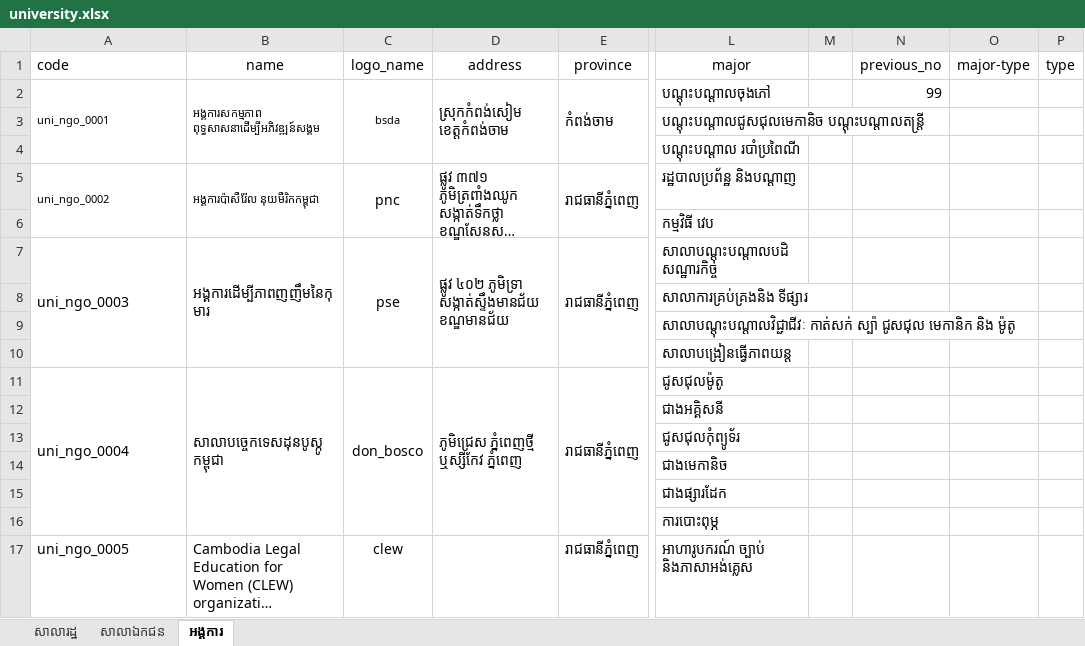
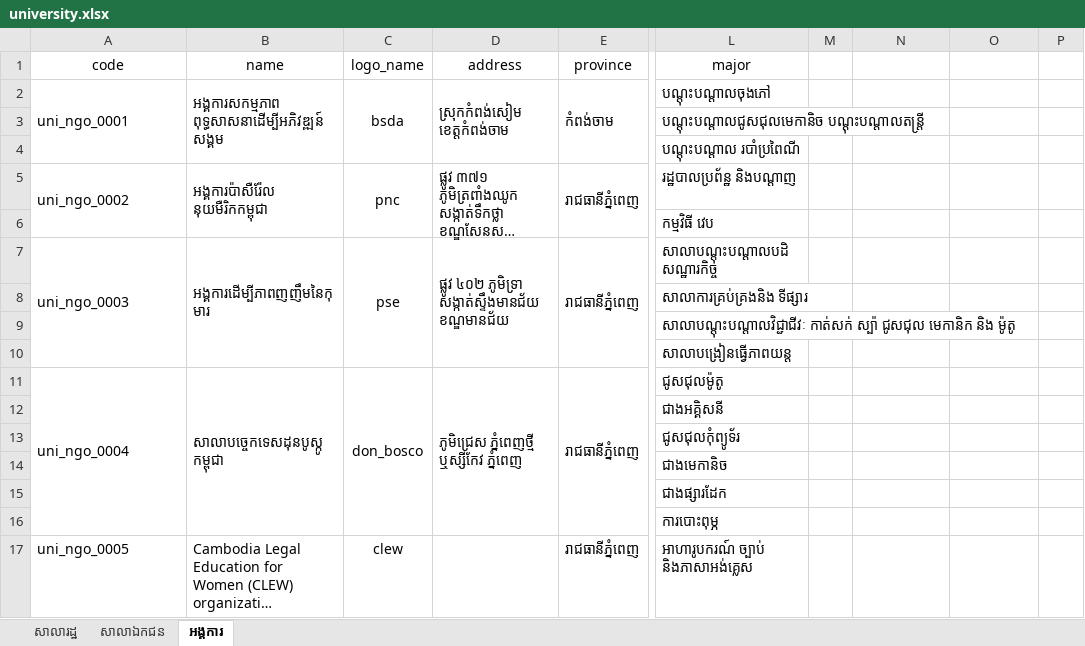
Before and after one commit to ilabsea/trey_visay_api, an Excel workbook: db/csv/university.xlsx, sheet អង្គការ, drawn as a sheet; only a part is shown, gaps mark what is left out; long unchanged cells end in …; values as stored, in another font and other column widths than the file's, no borders; charts and pictures not drawn; the diff names each change by its address in the sheet, - before the commit and + after, or states it on an @@ line.

Commit message:
fix duplicate university major and department

```diff
--- a/db/csv/university.xlsx (sheet អង្គការ)
+++ b/db/csv/university.xlsx (sheet អង្គការ)
-A1 alignment: left
+A1 alignment: center
-N1: previous_no
+N1: (empty)
-O1: major-type
+O1: (empty)
-P1: type
+P1: (empty)
@@ A2:C2 text size: larger @@
-N2: 99
+N2: (empty)
@@ A5:B5 text size: larger @@
```
Also changed, not shown: sheet សាលារដ្ឋ, sheet សាលាឯកជន, charts or pictures, 1 other file.
